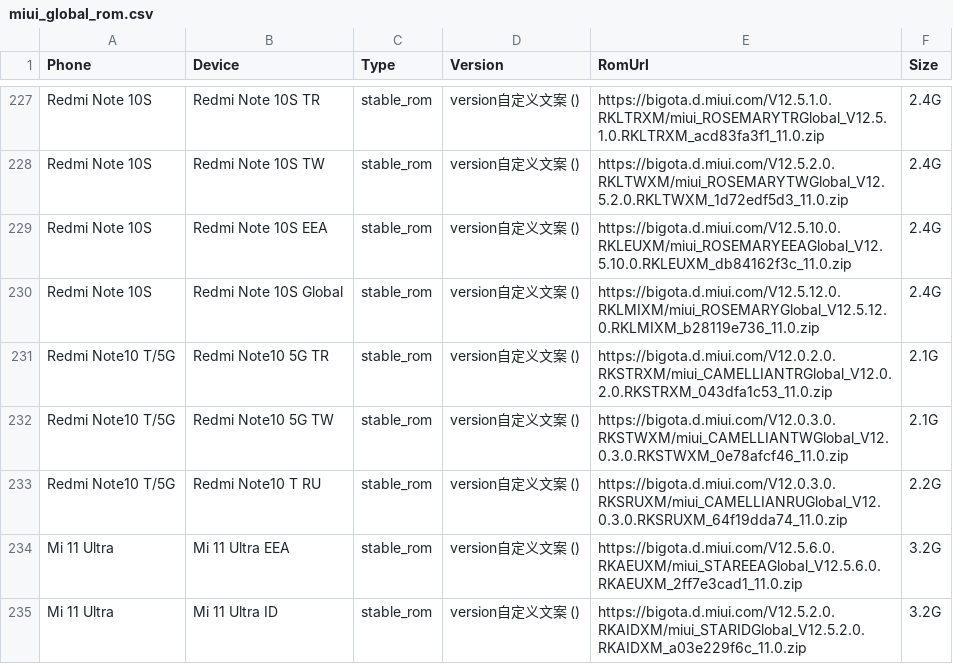
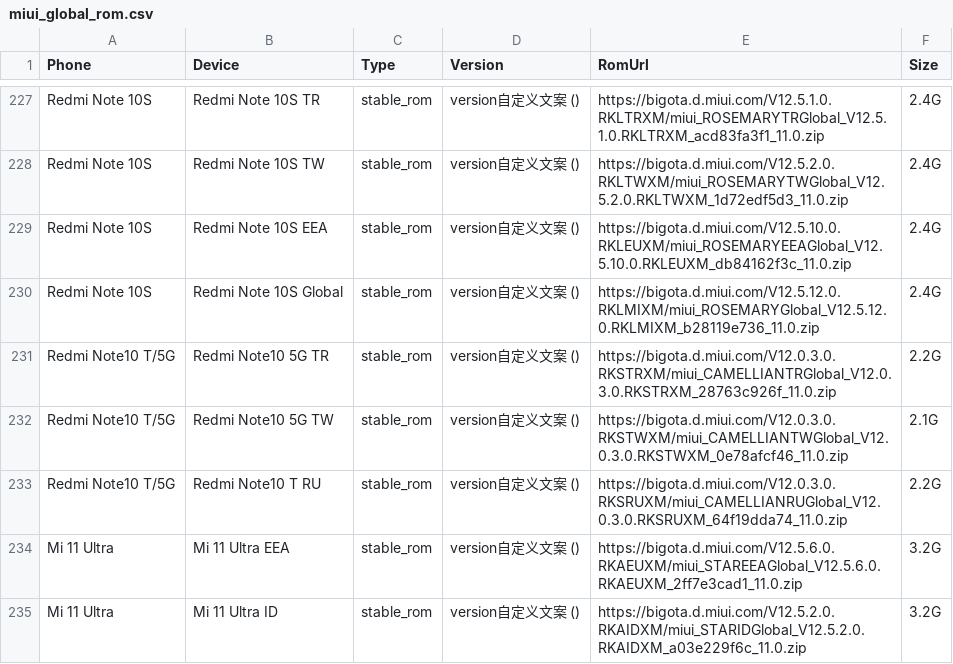
Before and after one commit to wuxianlin/get_android_data, a CSV file: data/miui_global_rom.csv, drawn as a sheet; only a part is shown, gaps mark what is left out.

```diff
--- a/data/miui_global_rom.csv
+++ b/data/miui_global_rom.csv
@@ -230,3 +230,3 @@ Redmi Note 10S,Redmi Note 10S EEA,stable_rom,version自定义文案 (),https://b
 Redmi Note 10S,Redmi Note 10S Global,stable_rom,version自定义文案 (),https://bigota.d.miui.com/V12.5.12.0.RKLMIXM/miui_ROSEMARYGlobal_V12.5.12.0.RKLMIXM_b28119e736_11.0.zip,2.4G
-Redmi Note10 T/5G,Redmi Note10 5G TR,stable_rom,version自定义文案 (),https://bigota.d.miui.com/V12.0.2.0.RKSTRXM/miui_CAMELLIANTRGlobal_V12.0.2.0.RKSTRXM_043dfa1c53_11.0.zip,2.1G
+Redmi Note10 T/5G,Redmi Note10 5G TR,stable_rom,version自定义文案 (),https://bigota.d.miui.com/V12.0.3.0.RKSTRXM/miui_CAMELLIANTRGlobal_V12.0.3.0.RKSTRXM_28763c926f_11.0.zip,2.2G
 Redmi Note10 T/5G,Redmi Note10 5G TW,stable_rom,version自定义文案 (),https://bigota.d.miui.com/V12.0.3.0.RKSTWXM/miui_CAMELLIANTWGlobal_V12.0.3.0.RKSTWXM_0e78afcf46_11.0.zip,2.1G
```
Also changed, not shown: data/flyme_rom.csv.
